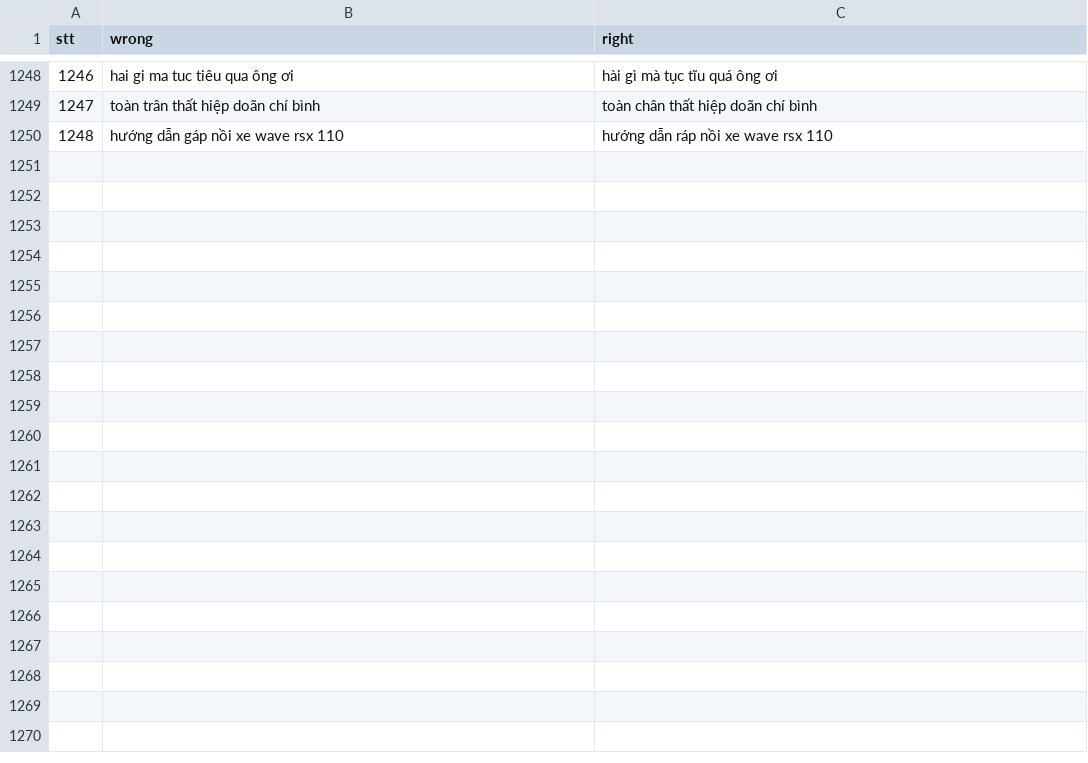
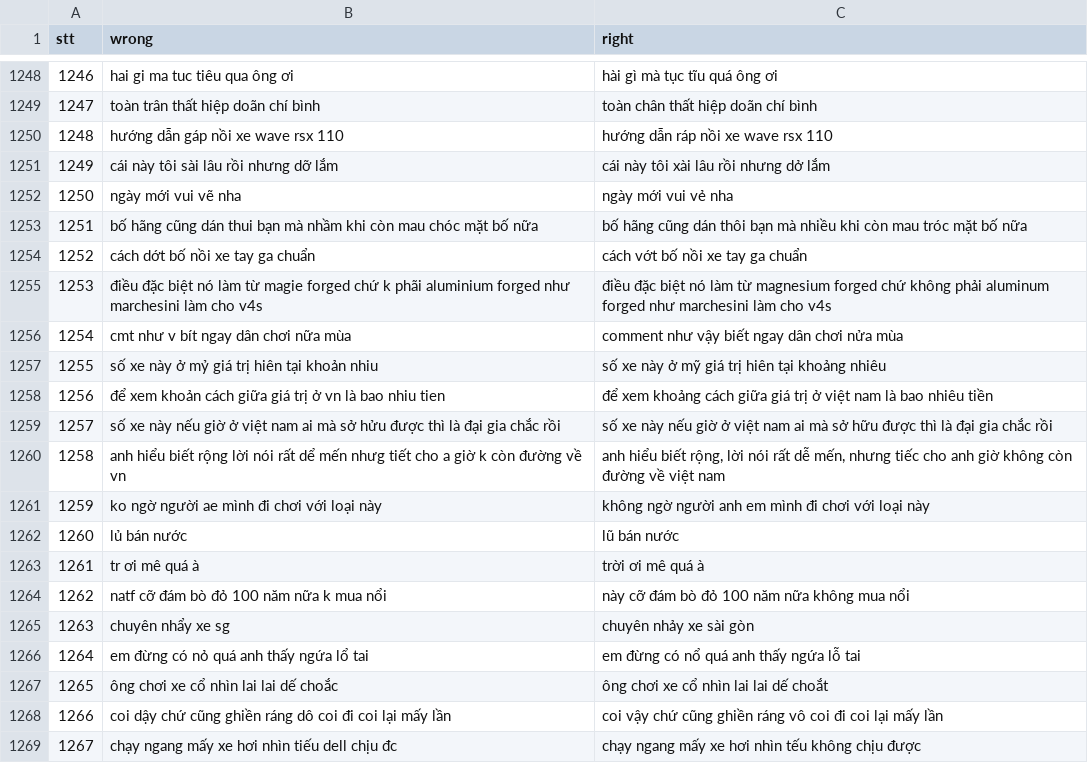
Before and after one commit to WhySchools/VMDS-vietnamese-misspell-dataset-from-Social-media, a CSV file: Dataset/dataset.csv, drawn as a sheet; only a part is shown, gaps mark what is left out; the diff covers the shown part only.

Commit message:
Update 1285 cases with some privacy change

```diff
--- a/Dataset/dataset.csv
+++ b/Dataset/dataset.csv
@@ -1250 +1250,20 @@ stt,wrong,right
 1248,hướng dẫn gáp nồi xe wave rsx 110,hướng dẫn ráp nồi xe wave rsx 110
+1249,cái này tôi sài lâu rồi nhưng dỡ lắm,cái này tôi xài lâu rồi nhưng dở lắm
+1250,ngày mới vui vẽ nha,ngày mới vui vẻ nha
+1251,bố hãng cũng dán thui bạn mà nhầm khi còn mau chóc mặt bố nữa,bố hãng cũng dán thôi bạn mà nhiều khi còn mau tróc mặt bố nữa
+1252,cách dớt bố nồi xe tay ga chuẩn,cách vớt bố nồi xe tay ga chuẩn
+1253,điều đặc biệt nó làm từ magie forged chứ k phãi aluminium forged như marchesini làm cho v4s,điều đặc biệt nó làm từ magnesium forged chứ không phải aluminum forged như marchesini làm cho v4s
+1254,cmt như v bít ngay dân chơi nữa mùa,comment như vậy biết ngay dân chơi nửa mùa
+1255,số xe này ở mỷ giá trị hiên tại khoản nhiu,số xe này ở mỹ giá trị hiên tại khoảng nhiêu
+1256,để xem khoản cách giữa giá trị ở vn là bao nhiu tien,để xem khoảng cách giữa giá trị ở việt nam là bao nhiêu tiền
+1257,số xe này nếu giờ ở việt nam ai mà sở hửu được thì là đại gia chắc rồi,số xe này nếu giờ ở việt nam ai mà sở hữu được thì là đại gia chắc rồi
+1258,anh hiểu biết rộng lời nói rất dể mến nhưg tiết cho a giờ k còn đường về vn,"anh hiểu biết rộng, lời nói rất dễ mến, nhưng tiếc cho anh giờ không còn đường về việt nam"
+1259,ko ngờ người ae mình đi chơi với loại này,không ngờ người anh em mình đi chơi với loại này
+1260,lủ bán nước,lũ bán nước
+1261,tr ơi mê quá à,trời ơi mê quá à
+1262,natf cỡ đám bò đỏ 100 năm nữa k mua nổi,này cỡ đám bò đỏ 100 năm nữa không mua nổi
+1263,chuyên nhẩy xe sg,chuyên nhảy xe sài gòn
+1264,em đừng có nỏ quá anh thấy ngứa lổ tai,em đừng có nổ quá anh thấy ngứa lỗ tai
+1265,ông chơi xe cổ nhìn lai lai dế choắc,ông chơi xe cổ nhìn lai lai dế choắt
+1266,coi dậy chứ cũng ghiền ráng dô coi đi coi lại mấy lần,coi vậy chứ cũng ghiền ráng vô coi đi coi lại mấy lần
+1267,chạy ngang mấy xe hơi nhìn tiếu dell chịu đc,chạy ngang mấy xe hơi nhìn tếu không chịu được
```
Also changed, not shown: 17 added rows and 14 edited cells elsewhere in this file.
